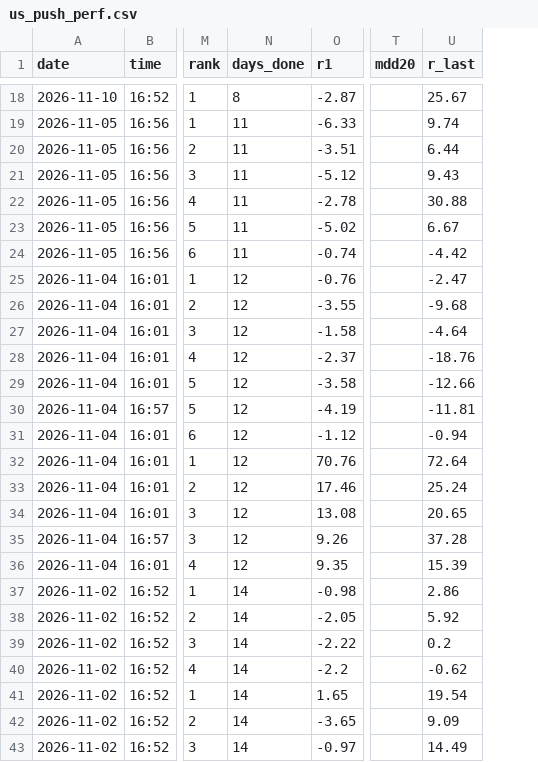
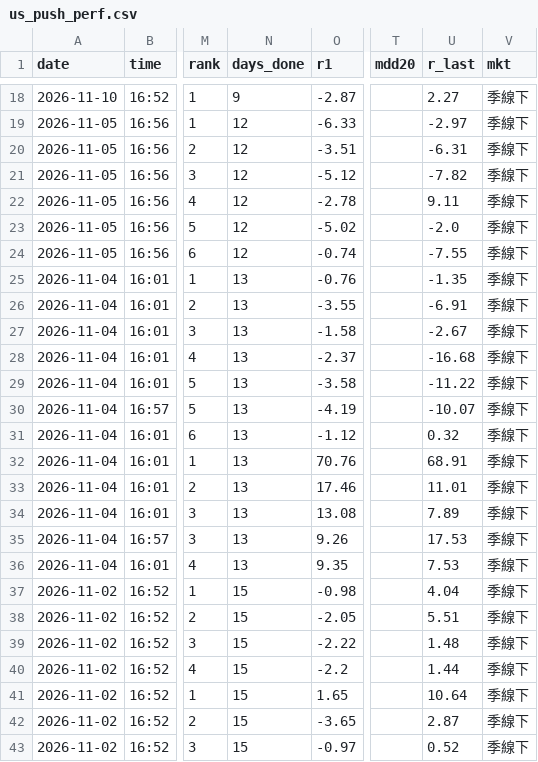
Before and after one commit to Joesung0719/pro-terminal, a CSV file: tracking/us_push_perf.csv, drawn as a sheet; only a part is shown, gaps mark what is left out; the diff covers the shown part only; the diff names each change by its address in the sheet, - before the commit and + after, or states it on an @@ line.

```diff
--- a/tracking/us_push_perf.csv
+++ b/tracking/us_push_perf.csv
+column V (mkt), rows 18-43: all 季線下
-N18 (days_done): 8
+N18 (days_done): 9
-U18 (r_last): 25.67
+U18 (r_last): 2.27
-N19:N24 (days_done): 11
+N19:N24 (days_done): 12
-U19 (r_last): 9.74
+U19 (r_last): -2.97
-U20 (r_last): 6.44
+U20 (r_last): -6.31
-U21 (r_last): 9.43
+U21 (r_last): -7.82
-U22 (r_last): 30.88
+U22 (r_last): 9.11
-U23 (r_last): 6.67
+U23 (r_last): -2.0
-U24 (r_last): -4.42
+U24 (r_last): -7.55
-N25:N36 (days_done): 12
+N25:N36 (days_done): 13
-U25 (r_last): -2.47
+U25 (r_last): -1.35
-U26 (r_last): -9.68
+U26 (r_last): -6.91
-U27 (r_last): -4.64
+U27 (r_last): -2.67
-U28 (r_last): -18.76
+U28 (r_last): -16.68
-U29 (r_last): -12.66
+U29 (r_last): -11.22
-U30 (r_last): -11.81
+U30 (r_last): -10.07
-U31 (r_last): -0.94
+U31 (r_last): 0.32
-U32 (r_last): 72.64
+U32 (r_last): 68.91
-U33 (r_last): 25.24
+U33 (r_last): 11.01
-U34 (r_last): 20.65
+U34 (r_last): 7.89
-U35 (r_last): 37.28
+U35 (r_last): 17.53
-U36 (r_last): 15.39
+U36 (r_last): 7.53
-N37:N43 (days_done): 14
+N37:N43 (days_done): 15
-U37 (r_last): 2.86
+U37 (r_last): 4.04
-U38 (r_last): 5.92
+U38 (r_last): 5.51
-U39 (r_last): 0.2
+U39 (r_last): 1.48
-U40 (r_last): -0.62
+U40 (r_last): 1.44
-U41 (r_last): 19.54
+U41 (r_last): 10.64
-U42 (r_last): 9.09
+U42 (r_last): 2.87
-U43 (r_last): 14.49
+U43 (r_last): 0.52
```
Also changed, not shown: 44 edited cells elsewhere in this file, 1 other file.
